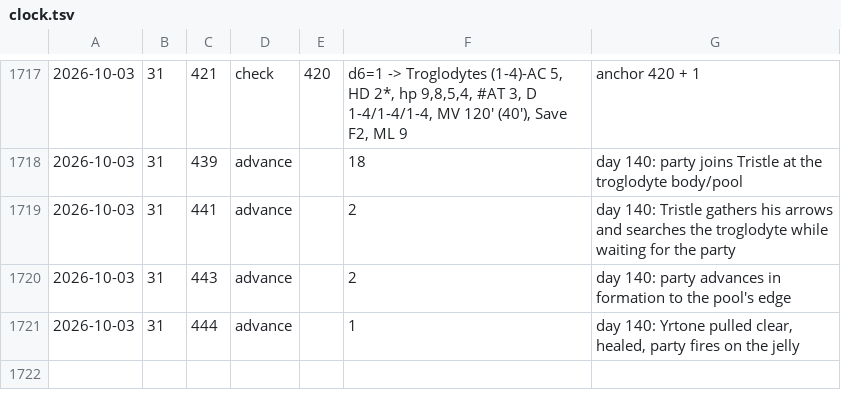
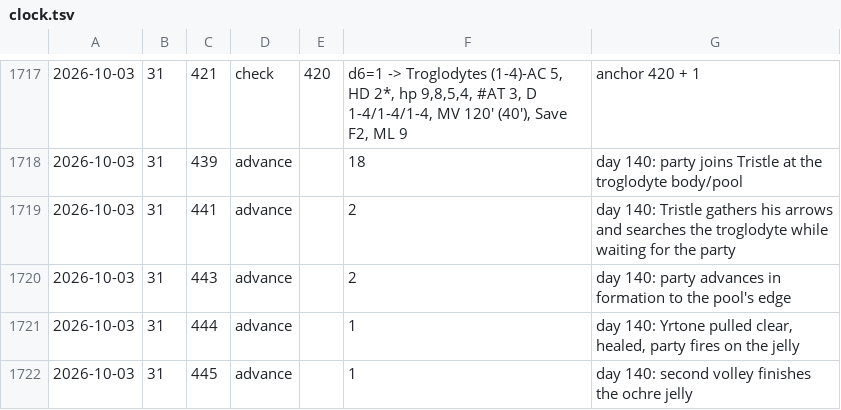
Before and after one commit to dllahr/claude_playing_advanced_dungeons_and_dragons_1st_edition, a TSV file: campaign/clock.tsv, drawn as a sheet; only a part is shown, gaps mark what is left out; the diff names each change by its address in the sheet, - before the commit and + after, or states it on an @@ line.

```diff
--- a/campaign/clock.tsv
+++ b/campaign/clock.tsv
+row 1722: 2026-10-03 | 31 | 445 | advance |  | 1 | day 140: second volley finishes the ochre jelly
```
Also changed, not shown: campaign/encounter.tsv, campaign/rolls.tsv, 1 other file.
